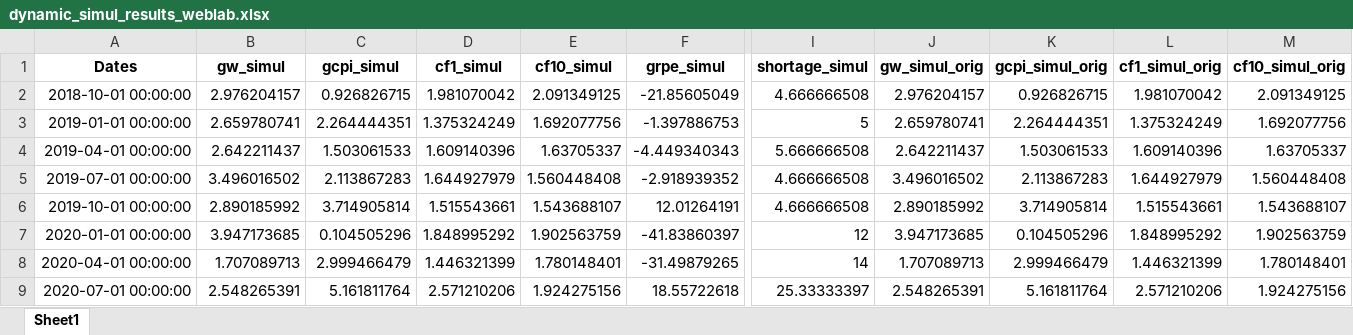
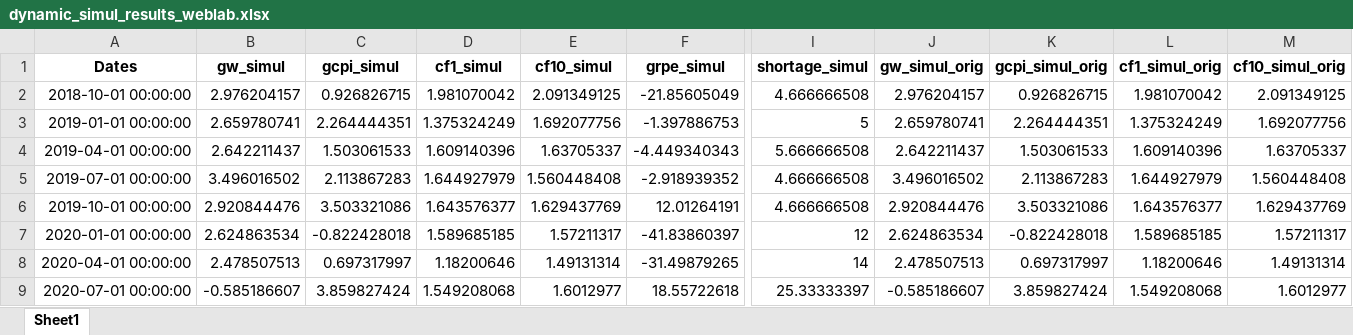
Before and after one commit to james5610/BB_Weblab, an Excel workbook: server/econ_model/data/output_data/dynamic_simul_results_weblab.xlsx, sheet Sheet1, drawn as a sheet; only a part is shown, gaps mark what is left out; values as stored, in another font and other column widths than the file's, no borders; the diff covers the shown part only; the diff names each change by its address in the sheet, - before the commit and + after, or states it on an @@ line.

```diff
--- a/server/econ_model/data/output_data/dynamic_simul_results_weblab.xlsx (sheet Sheet1)
+++ b/server/econ_model/data/output_data/dynamic_simul_results_weblab.xlsx (sheet Sheet1)
-B6 (gw_simul): 2.890185992
+B6 (gw_simul): 2.920844476
-C6 (gcpi_simul): 3.714905814
+C6 (gcpi_simul): 3.503321086
-D6 (cf1_simul): 1.515543661
+D6 (cf1_simul): 1.643576377
-E6 (cf10_simul): 1.543688107
+E6 (cf10_simul): 1.629437769
-J6 (gw_simul_orig): 2.890185992
+J6 (gw_simul_orig): 2.920844476
-K6 (gcpi_simul_orig): 3.714905814
+K6 (gcpi_simul_orig): 3.503321086
-L6 (cf1_simul_orig): 1.515543661
+L6 (cf1_simul_orig): 1.643576377
-M6 (cf10_simul_orig): 1.543688107
+M6 (cf10_simul_orig): 1.629437769
-B7 (gw_simul): 3.947173685
+B7 (gw_simul): 2.624863534
-C7 (gcpi_simul): 0.104505296
+C7 (gcpi_simul): -0.822428018
-D7 (cf1_simul): 1.848995292
+D7 (cf1_simul): 1.589685185
-E7 (cf10_simul): 1.902563759
+E7 (cf10_simul): 1.57211317
-J7 (gw_simul_orig): 3.947173685
+J7 (gw_simul_orig): 2.624863534
-K7 (gcpi_simul_orig): 0.104505296
+K7 (gcpi_simul_orig): -0.822428018
-L7 (cf1_simul_orig): 1.848995292
+L7 (cf1_simul_orig): 1.589685185
-M7 (cf10_simul_orig): 1.902563759
+M7 (cf10_simul_orig): 1.57211317
-B8 (gw_simul): 1.707089713
+B8 (gw_simul): 2.478507513
-C8 (gcpi_simul): 2.999466479
+C8 (gcpi_simul): 0.697317997
-D8 (cf1_simul): 1.446321399
+D8 (cf1_simul): 1.18200646
-E8 (cf10_simul): 1.780148401
+E8 (cf10_simul): 1.49131314
-J8 (gw_simul_orig): 1.707089713
+J8 (gw_simul_orig): 2.478507513
-K8 (gcpi_simul_orig): 2.999466479
+K8 (gcpi_simul_orig): 0.697317997
-L8 (cf1_simul_orig): 1.446321399
+L8 (cf1_simul_orig): 1.18200646
-M8 (cf10_simul_orig): 1.780148401
+M8 (cf10_simul_orig): 1.49131314
-B9 (gw_simul): 2.548265391
+B9 (gw_simul): -0.585186607
-C9 (gcpi_simul): 5.161811764
+C9 (gcpi_simul): 3.859827424
-D9 (cf1_simul): 2.571210206
+D9 (cf1_simul): 1.549208068
-E9 (cf10_simul): 1.924275156
+E9 (cf10_simul): 1.6012977
-J9 (gw_simul_orig): 2.548265391
+J9 (gw_simul_orig): -0.585186607
-K9 (gcpi_simul_orig): 5.161811764
+K9 (gcpi_simul_orig): 3.859827424
-L9 (cf1_simul_orig): 2.571210206
+L9 (cf1_simul_orig): 1.549208068
-M9 (cf10_simul_orig): 1.924275156
+M9 (cf10_simul_orig): 1.6012977
```
Also changed, not shown: 80 edited cells elsewhere in this sheet, 2 other files.
